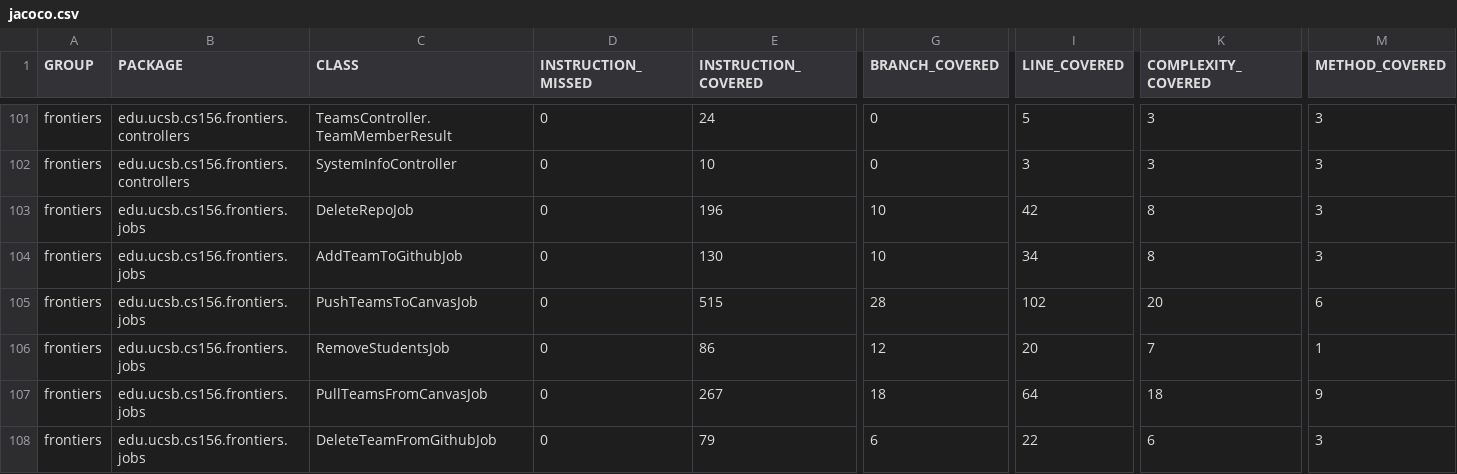
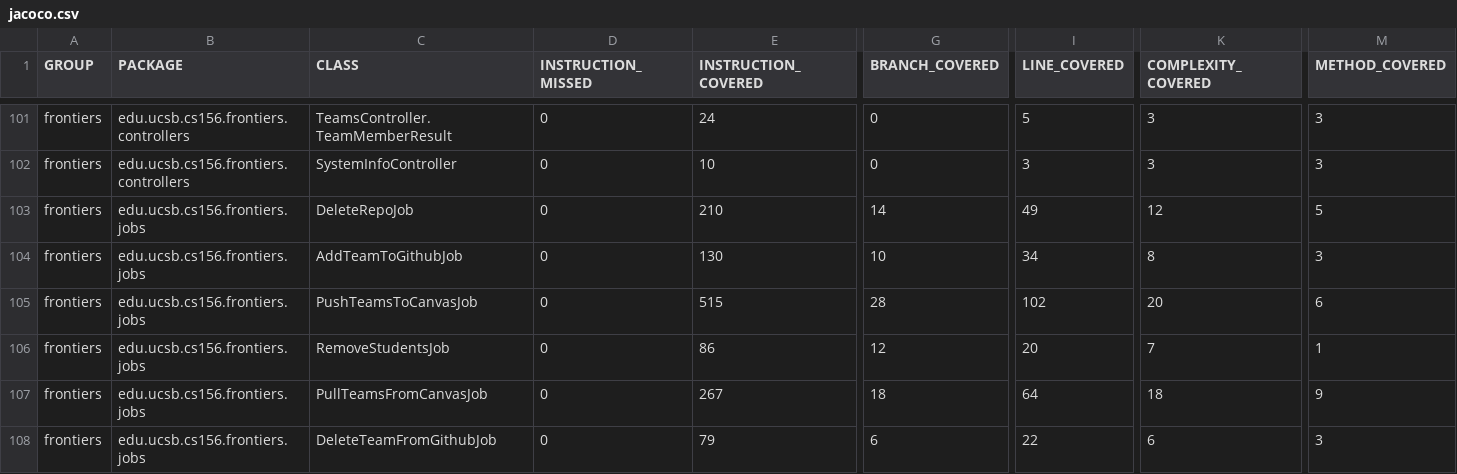
Before and after one commit to ucsb-cs156-f26/proj-frontiers-f26-11, a CSV file: jacoco/jacoco.csv, drawn as a sheet; only a part is shown, gaps mark what is left out; the diff names each change by its address in the sheet, - before the commit and + after, or states it on an @@ line.

```diff
--- a/jacoco/jacoco.csv
+++ b/jacoco/jacoco.csv
-E103 (INSTRUCTION_COVERED): 196
+E103 (INSTRUCTION_COVERED): 210
-G103 (BRANCH_COVERED): 10
+G103 (BRANCH_COVERED): 14
-I103 (LINE_COVERED): 42
+I103 (LINE_COVERED): 49
-K103 (COMPLEXITY_COVERED): 8
+K103 (COMPLEXITY_COVERED): 12
-M103 (METHOD_COVERED): 3
+M103 (METHOD_COVERED): 5
```
Also changed, not shown: 7 other files.
